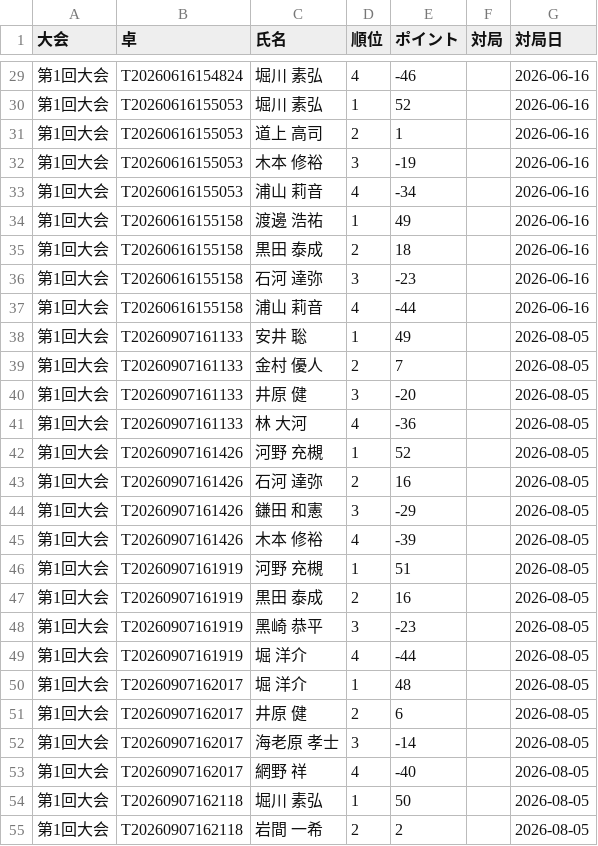
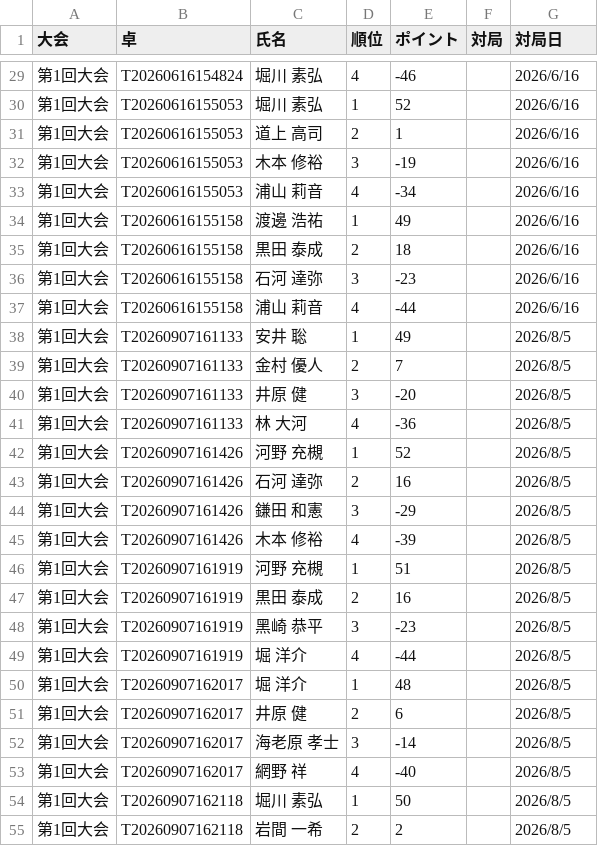
Before and after one commit to RintaroFunada-prog/kmleague_score_management, a CSV file: results.csv, drawn as a sheet; only a part is shown, gaps mark what is left out; the diff covers the shown part only.

```diff
--- a/results.csv
+++ b/results.csv
@@ -29,27 +29,27 @@
-第1回大会,T20260616154824,堀川 素弘,4,-46,,2026-06-16
-第1回大会,T20260616155053,堀川 素弘,1,52,,2026-06-16
-第1回大会,T20260616155053,道上 高司,2,1,,2026-06-16
-第1回大会,T20260616155053,木本 修裕,3,-19,,2026-06-16
-第1回大会,T20260616155053,浦山 莉音,4,-34,,2026-06-16
-第1回大会,T20260616155158,渡邊 浩祐,1,49,,2026-06-16
-第1回大会,T20260616155158,黒田 泰成,2,18,,2026-06-16
-第1回大会,T20260616155158,石河 達弥,3,-23,,2026-06-16
-第1回大会,T20260616155158,浦山 莉音,4,-44,,2026-06-16
-第1回大会,T20260907161133,安井 聡,1,49,,2026-08-05
-第1回大会,T20260907161133,金村 優人,2,7,,2026-08-05
-第1回大会,T20260907161133,井原 健,3,-20,,2026-08-05
-第1回大会,T20260907161133,林 大河,4,-36,,2026-08-05
-第1回大会,T20260907161426,河野 充槻,1,52,,2026-08-05
-第1回大会,T20260907161426,石河 達弥,2,16,,2026-08-05
-第1回大会,T20260907161426,鎌田 和憲,3,-29,,2026-08-05
-第1回大会,T20260907161426,木本 修裕,4,-39,,2026-08-05
-第1回大会,T20260907161919,河野 充槻,1,51,,2026-08-05
-第1回大会,T20260907161919,黒田 泰成,2,16,,2026-08-05
-第1回大会,T20260907161919,黑崎 恭平,3,-23,,2026-08-05
-第1回大会,T20260907161919,堀 洋介,4,-44,,2026-08-05
-第1回大会,T20260907162017,堀 洋介,1,48,,2026-08-05
-第1回大会,T20260907162017,井原 健,2,6,,2026-08-05
-第1回大会,T20260907162017,海老原 孝士,3,-14,,2026-08-05
-第1回大会,T20260907162017,網野 祥,4,-40,,2026-08-05
-第1回大会,T20260907162118,堀川 素弘,1,50,,2026-08-05
-第1回大会,T20260907162118,岩間 一希,2,2,,2026-08-05
+第1回大会,T20260616154824,堀川 素弘,4,-46,,2026/6/16
+第1回大会,T20260616155053,堀川 素弘,1,52,,2026/6/16
+第1回大会,T20260616155053,道上 高司,2,1,,2026/6/16
+第1回大会,T20260616155053,木本 修裕,3,-19,,2026/6/16
+第1回大会,T20260616155053,浦山 莉音,4,-34,,2026/6/16
+第1回大会,T20260616155158,渡邊 浩祐,1,49,,2026/6/16
+第1回大会,T20260616155158,黒田 泰成,2,18,,2026/6/16
+第1回大会,T20260616155158,石河 達弥,3,-23,,2026/6/16
+第1回大会,T20260616155158,浦山 莉音,4,-44,,2026/6/16
+第1回大会,T20260907161133,安井 聡,1,49,,2026/8/5
+第1回大会,T20260907161133,金村 優人,2,7,,2026/8/5
+第1回大会,T20260907161133,井原 健,3,-20,,2026/8/5
+第1回大会,T20260907161133,林 大河,4,-36,,2026/8/5
+第1回大会,T20260907161426,河野 充槻,1,52,,2026/8/5
+第1回大会,T20260907161426,石河 達弥,2,16,,2026/8/5
+第1回大会,T20260907161426,鎌田 和憲,3,-29,,2026/8/5
+第1回大会,T20260907161426,木本 修裕,4,-39,,2026/8/5
+第1回大会,T20260907161919,河野 充槻,1,51,,2026/8/5
+第1回大会,T20260907161919,黒田 泰成,2,16,,2026/8/5
+第1回大会,T20260907161919,黑崎 恭平,3,-23,,2026/8/5
+第1回大会,T20260907161919,堀 洋介,4,-44,,2026/8/5
+第1回大会,T20260907162017,堀 洋介,1,48,,2026/8/5
+第1回大会,T20260907162017,井原 健,2,6,,2026/8/5
+第1回大会,T20260907162017,海老原 孝士,3,-14,,2026/8/5
+第1回大会,T20260907162017,網野 祥,4,-40,,2026/8/5
+第1回大会,T20260907162118,堀川 素弘,1,50,,2026/8/5
+第1回大会,T20260907162118,岩間 一希,2,2,,2026/8/5
```
Also changed, not shown: 57 edited cells elsewhere in this file, 2 other files.
